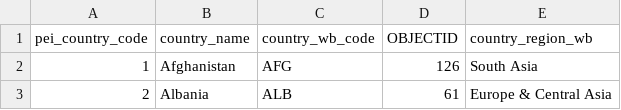
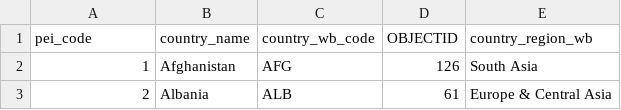
Before and after one commit to dime-worldbank/pei-dashboard, a CSV file: Output/data/country_data_structure.csv, drawn as a sheet; only a part is shown; the diff names each change by its address in the sheet, - before the commit and + after, or states it on an @@ line.

```diff
--- a/Output/data/country_data_structure.csv
+++ b/Output/data/country_data_structure.csv
-A1: pei_country_code
+A1: pei_code
```
Also changed, not shown: Output/data/peisurvey_evalq.csv, Output/data/peisurvey_main.csv, 8 other files.
